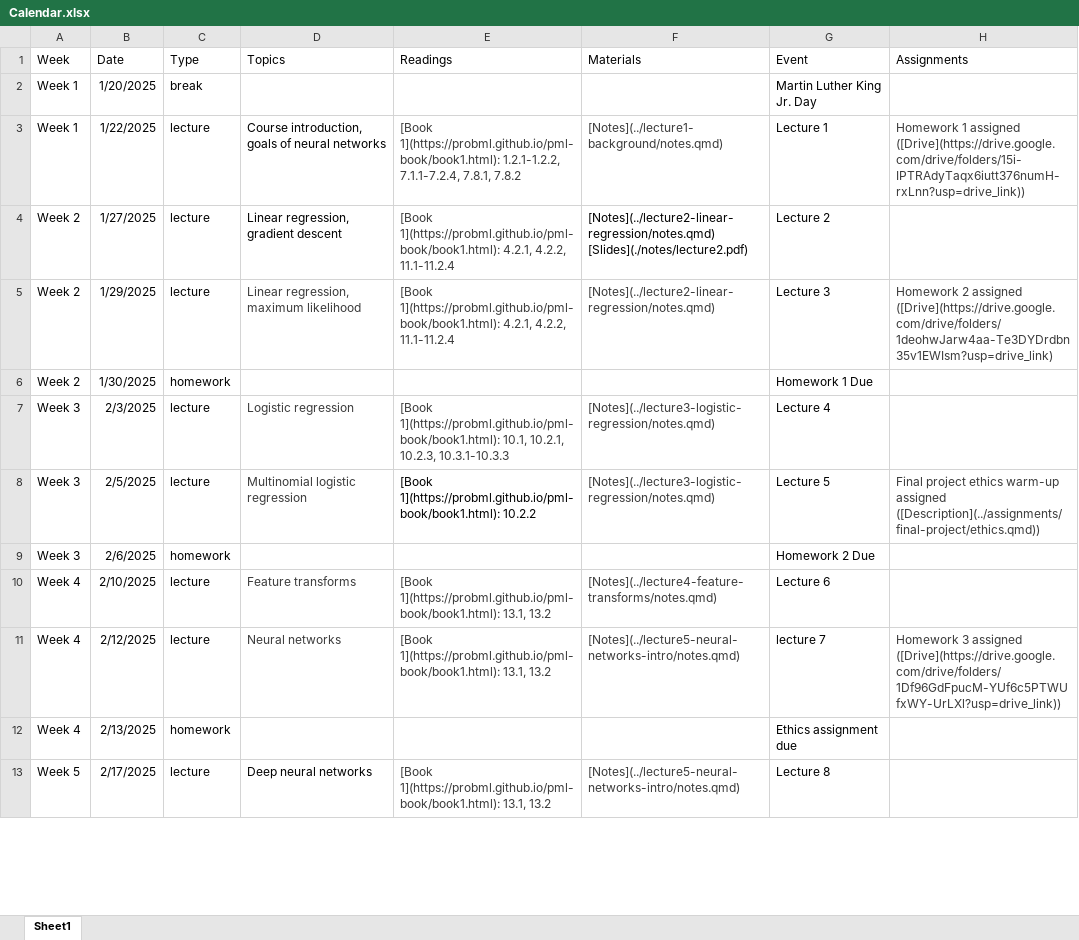
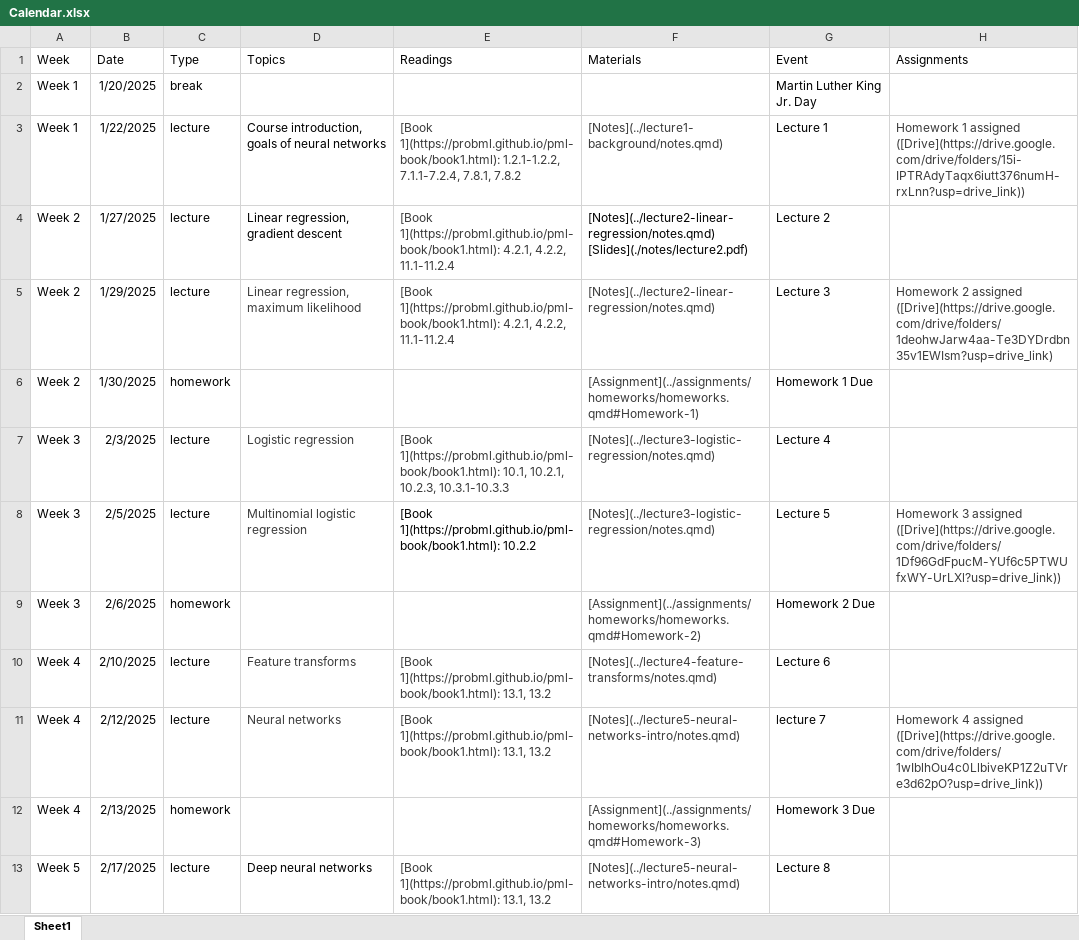
Before and after one commit to cs152/cs152.github.io, an Excel workbook: calendar/Calendar.xlsx, sheet Sheet1, drawn as a sheet; only a part is shown; values as stored, in another font and other column widths than the file's, no borders; the diff covers the shown part only; the diff names each change by its address in the sheet, - before the commit and + after, or states it on an @@ line.

Commit message:
Calendar update

```diff
--- a/calendar/Calendar.xlsx (sheet Sheet1)
+++ b/calendar/Calendar.xlsx (sheet Sheet1)
-F6 (Materials): (empty)
+F6 (Materials): [Assignment](../assignments/homeworks/homeworks.qmd#Homework-1)
-H8 (Assignments): Final project ethics warm-up assigned ([Description](../assignments/final-project/ethics.qmd))
+H8 (Assignments): Homework 3 assigned ([Drive](https://drive.google.com/drive/folders/1Df96GdFpucM-YUf6c5PTWUfxWY-UrLXl?usp=drive_link))
-F9 (Materials): (empty)
+F9 (Materials): [Assignment](../assignments/homeworks/homeworks.qmd#Homework-2)
-H11 (Assignments): Homework 3 assigned ([Drive](https://drive.google.com/drive/folders/1Df96GdFpucM-YUf6c5PTWUfxWY-UrLXl?usp=drive_link))
+H11 (Assignments): Homework 4 assigned ([Drive](https://drive.google.com/drive/folders/1wIblhOu4c0LlbiveKP1Z2uTVre3d62pO?usp=drive_link))
-F12 (Materials): (empty)
+F12 (Materials): [Assignment](../assignments/homeworks/homeworks.qmd#Homework-3)
-G12 (Event): Ethics assignment due
+G12 (Event): Homework 3 Due
```
Also changed, not shown: 24 edited cells and cell formats elsewhere in this sheet, 5 other files.
